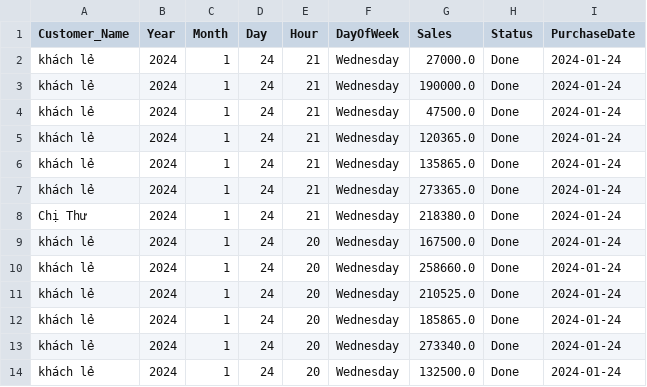
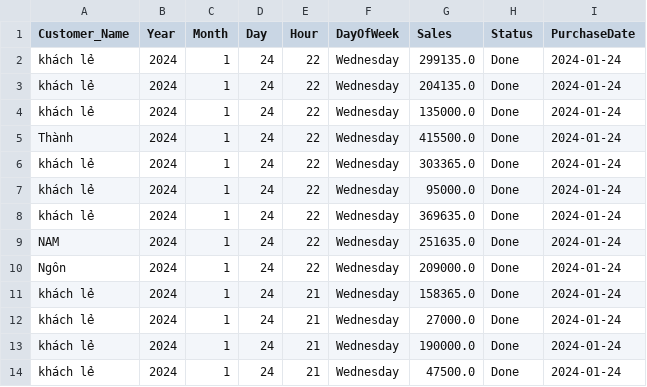
Before and after one commit to johntrinhnhat/72-Billiards-Club, a CSV file: kioviet.csv, drawn as a sheet; only a part is shown; the shorter side is filled out with more unchanged rows.

```diff
--- a/kioviet.csv
+++ b/kioviet.csv
@@ -1,2 +1,12 @@
 Customer_Name,Year,Month,Day,Hour,DayOfWeek,Sales,Status,PurchaseDate
+khách lẻ,2024,1,24,22,Wednesday,299135.0,Done,2024-01-24
+khách lẻ,2024,1,24,22,Wednesday,204135.0,Done,2024-01-24
+khách lẻ,2024,1,24,22,Wednesday,135000.0,Done,2024-01-24
+Thành,2024,1,24,22,Wednesday,415500.0,Done,2024-01-24
+khách lẻ,2024,1,24,22,Wednesday,303365.0,Done,2024-01-24
+khách lẻ,2024,1,24,22,Wednesday,95000.0,Done,2024-01-24
+khách lẻ,2024,1,24,22,Wednesday,369635.0,Done,2024-01-24
+NAM,2024,1,24,22,Wednesday,251635.0,Done,2024-01-24
+Ngôn,2024,1,24,22,Wednesday,209000.0,Done,2024-01-24
+khách lẻ,2024,1,24,21,Wednesday,158365.0,Done,2024-01-24
 khách lẻ,2024,1,24,21,Wednesday,27000.0,Done,2024-01-24
```
Also changed, not shown: kioviet_customer.csv.
